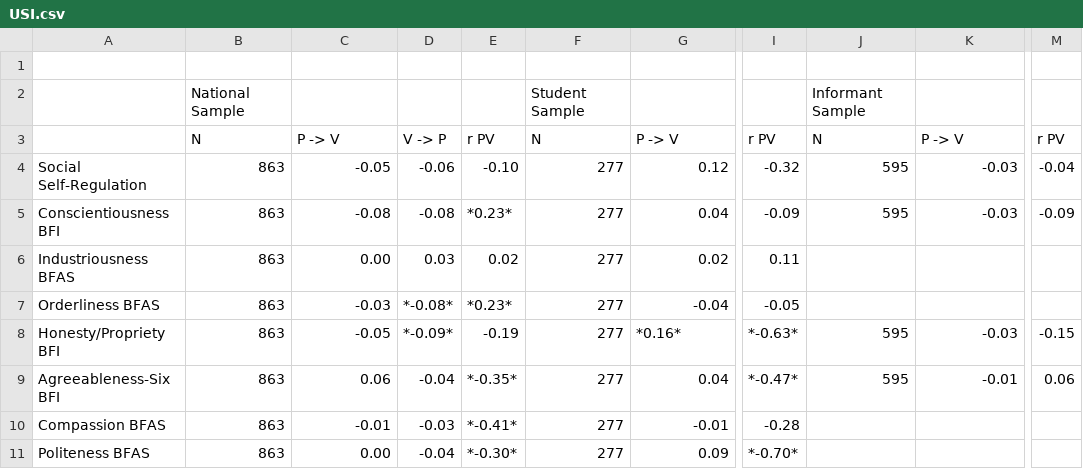
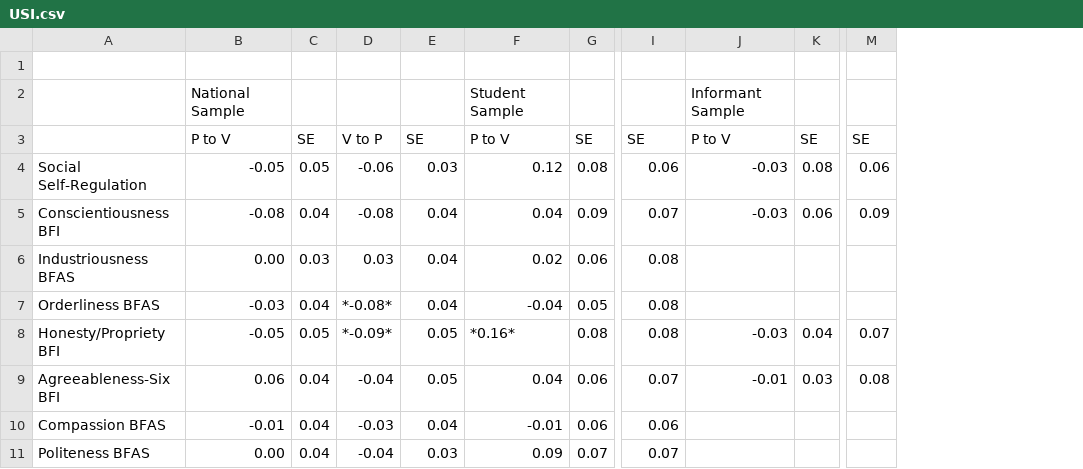
Before and after one commit to jflournoy/lnt_pxvx, a CSV file: Rez/csv/USI.csv, drawn as a sheet; only a part is shown, gaps mark what is left out; removed rows and columns are numbered as before the commit, all else as after; rows hold the shown columns only; the diff covers the shown part only; the diff names each change by its address in the sheet, - before the commit and + after, or states it on an @@ line.

```diff
--- a/Rez/csv/USI.csv
+++ b/Rez/csv/USI.csv
-column B, row 2: National Sample; rows 4-11: all 863
+column C, rows 4-11: 0.05 | 0.04 | 0.03 | 0.04 | 0.05 | 0.04 | 0.04 | 0.04
-column F, row 2: Student Sample; rows 4-11: all 277
+column G, rows 4-11: 0.08 | 0.09 | 0.06 | 0.05 | 0.08 | 0.06 | 0.06 | 0.07
-column J, row 2: Informant Sample; rows 4-9: 595 | 595 |  |  | 595 | 595
+column K, rows 4-9: 0.08 | 0.06 |  |  | 0.04 | 0.03
-B2: (empty)
+B2: National Sample
-F2: (empty)
+F2: Student Sample
-J2: (empty)
+J2: Informant Sample
-row 3:  | N | P -> V | V -> P | r PV | N | P -> V | r PV | N | P -> V | r PV
+row 3:  | P to V | SE | V to P | SE | P to V | SE | SE | P to V | SE | SE
-E4: -0.10
+E4: 0.03
-I4: -0.32
+I4: 0.06
-M4: -0.04
+M4: 0.06
-E5: *0.23*
+E5: 0.04
-I5: -0.09
+I5: 0.07
-M5: -0.09
+M5: 0.09
-E6: 0.02
+E6: 0.04
-I6: 0.11
+I6: 0.08
-E7: *0.23*
+E7: 0.04
-I7: -0.05
+I7: 0.08
-E8: -0.19
+E8: 0.05
-I8: *-0.63*
+I8: 0.08
-M8: -0.15
+M8: 0.07
-E9: *-0.35*
+E9: 0.05
-I9: *-0.47*
+I9: 0.07
-M9: 0.06
+M9: 0.08
-E10: *-0.41*
+E10: 0.04
-I10: -0.28
+I10: 0.06
-E11: *-0.30*
+E11: 0.03
-I11: *-0.70*
+I11: 0.07
```
Also changed, not shown: 23 edited cells elsewhere in this file, Rez/csv/HRZ_COL.csv, Rez/csv/HRZ_IND.csv, 26 other files.
